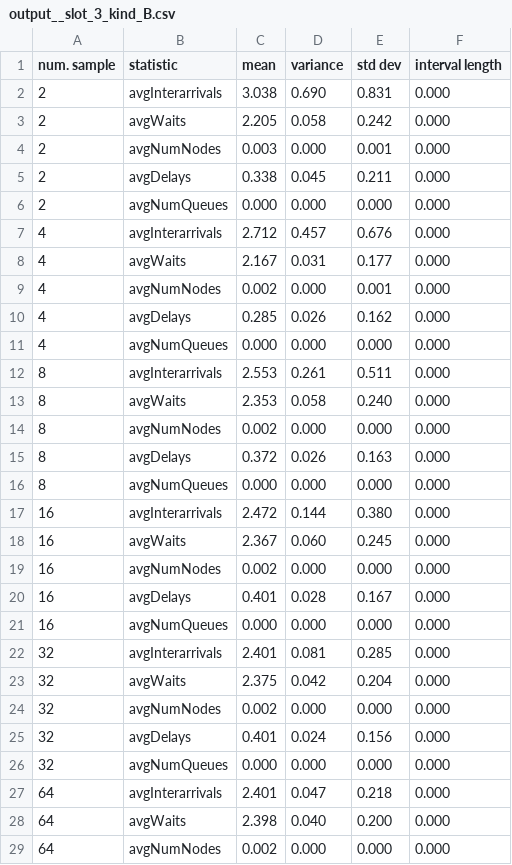
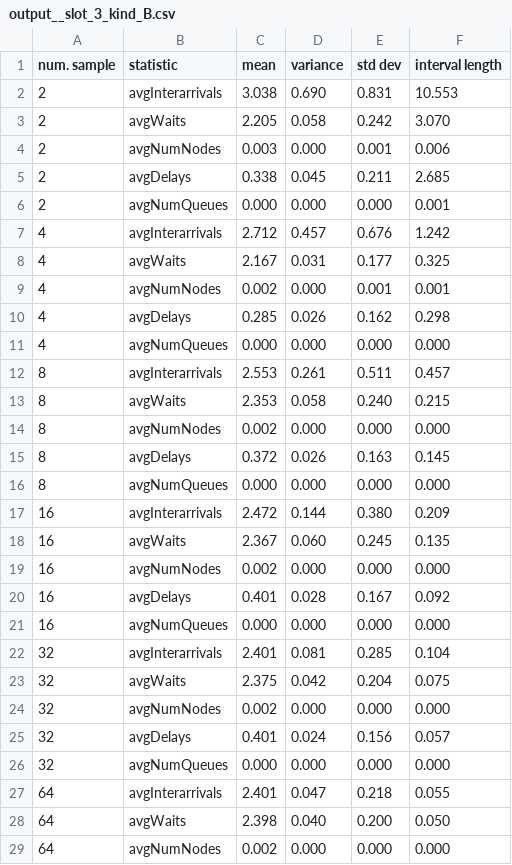
Before and after one commit to lucaMastro/PMCSN-simulation, a CSV file: output/output__slot_3_kind_B.csv, drawn as a sheet; only a part is shown; the diff covers the shown part only.

```diff
--- a/output/output__slot_3_kind_B.csv
+++ b/output/output__slot_3_kind_B.csv
@@ -1,29 +1,29 @@
 num. sample,statistic,mean,variance,std dev,interval length
-2,avgInterarrivals,3.038,0.690,0.831,0.000
-2,avgWaits,2.205,0.058,0.242,0.000
-2,avgNumNodes,0.003,0.000,0.001,0.000
-2,avgDelays,0.338,0.045,0.211,0.000
-2,avgNumQueues,0.000,0.000,0.000,0.000
-4,avgInterarrivals,2.712,0.457,0.676,0.000
-4,avgWaits,2.167,0.031,0.177,0.000
-4,avgNumNodes,0.002,0.000,0.001,0.000
-4,avgDelays,0.285,0.026,0.162,0.000
+2,avgInterarrivals,3.038,0.690,0.831,10.553
+2,avgWaits,2.205,0.058,0.242,3.070
+2,avgNumNodes,0.003,0.000,0.001,0.006
+2,avgDelays,0.338,0.045,0.211,2.685
+2,avgNumQueues,0.000,0.000,0.000,0.001
+4,avgInterarrivals,2.712,0.457,0.676,1.242
+4,avgWaits,2.167,0.031,0.177,0.325
+4,avgNumNodes,0.002,0.000,0.001,0.001
+4,avgDelays,0.285,0.026,0.162,0.298
 4,avgNumQueues,0.000,0.000,0.000,0.000
-8,avgInterarrivals,2.553,0.261,0.511,0.000
-8,avgWaits,2.353,0.058,0.240,0.000
+8,avgInterarrivals,2.553,0.261,0.511,0.457
+8,avgWaits,2.353,0.058,0.240,0.215
 8,avgNumNodes,0.002,0.000,0.000,0.000
-8,avgDelays,0.372,0.026,0.163,0.000
+8,avgDelays,0.372,0.026,0.163,0.145
 8,avgNumQueues,0.000,0.000,0.000,0.000
-16,avgInterarrivals,2.472,0.144,0.380,0.000
-16,avgWaits,2.367,0.060,0.245,0.000
+16,avgInterarrivals,2.472,0.144,0.380,0.209
+16,avgWaits,2.367,0.060,0.245,0.135
 16,avgNumNodes,0.002,0.000,0.000,0.000
-16,avgDelays,0.401,0.028,0.167,0.000
+16,avgDelays,0.401,0.028,0.167,0.092
 16,avgNumQueues,0.000,0.000,0.000,0.000
-32,avgInterarrivals,2.401,0.081,0.285,0.000
-32,avgWaits,2.375,0.042,0.204,0.000
+32,avgInterarrivals,2.401,0.081,0.285,0.104
+32,avgWaits,2.375,0.042,0.204,0.075
 32,avgNumNodes,0.002,0.000,0.000,0.000
-32,avgDelays,0.401,0.024,0.156,0.000
+32,avgDelays,0.401,0.024,0.156,0.057
 32,avgNumQueues,0.000,0.000,0.000,0.000
-64,avgInterarrivals,2.401,0.047,0.218,0.000
-64,avgWaits,2.398,0.040,0.200,0.000
+64,avgInterarrivals,2.401,0.047,0.218,0.055
+64,avgWaits,2.398,0.040,0.200,0.050
 64,avgNumNodes,0.002,0.000,0.000,0.000
```
Also changed, not shown: 4 edited cells elsewhere in this file, output/output__slot_0_kind_B.csv, output/output__slot_1_kind_B.csv, 4 other files.
